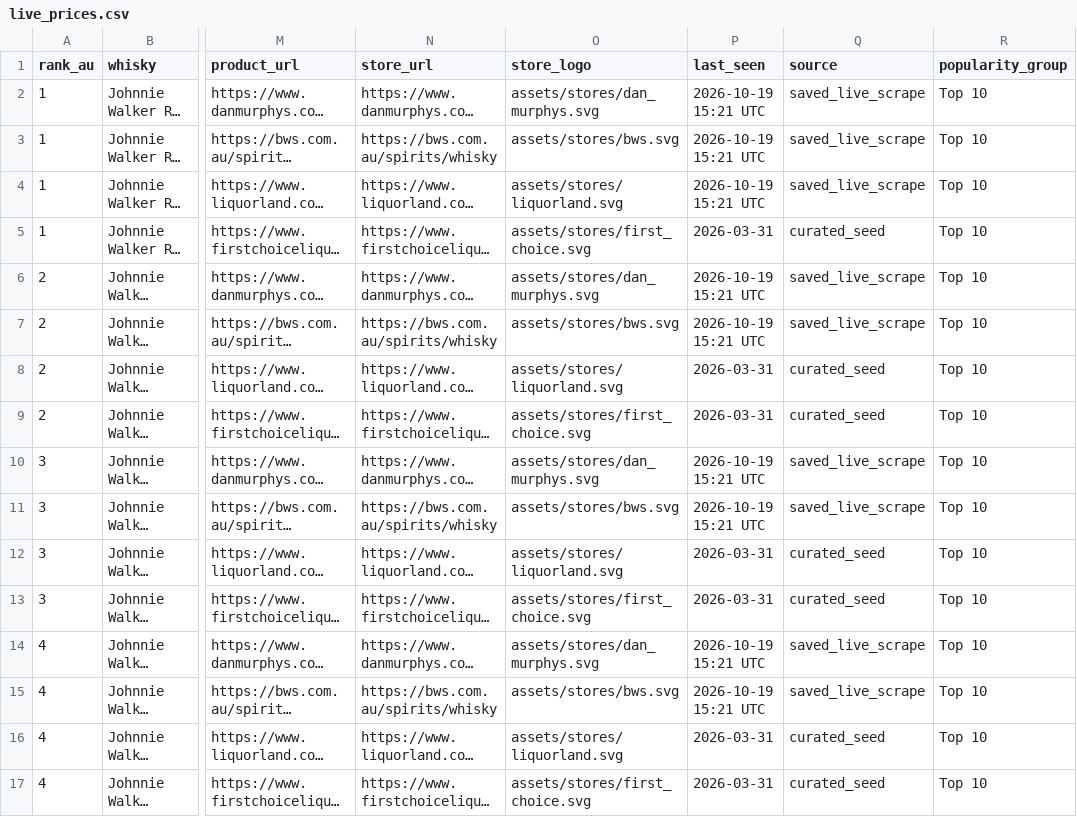
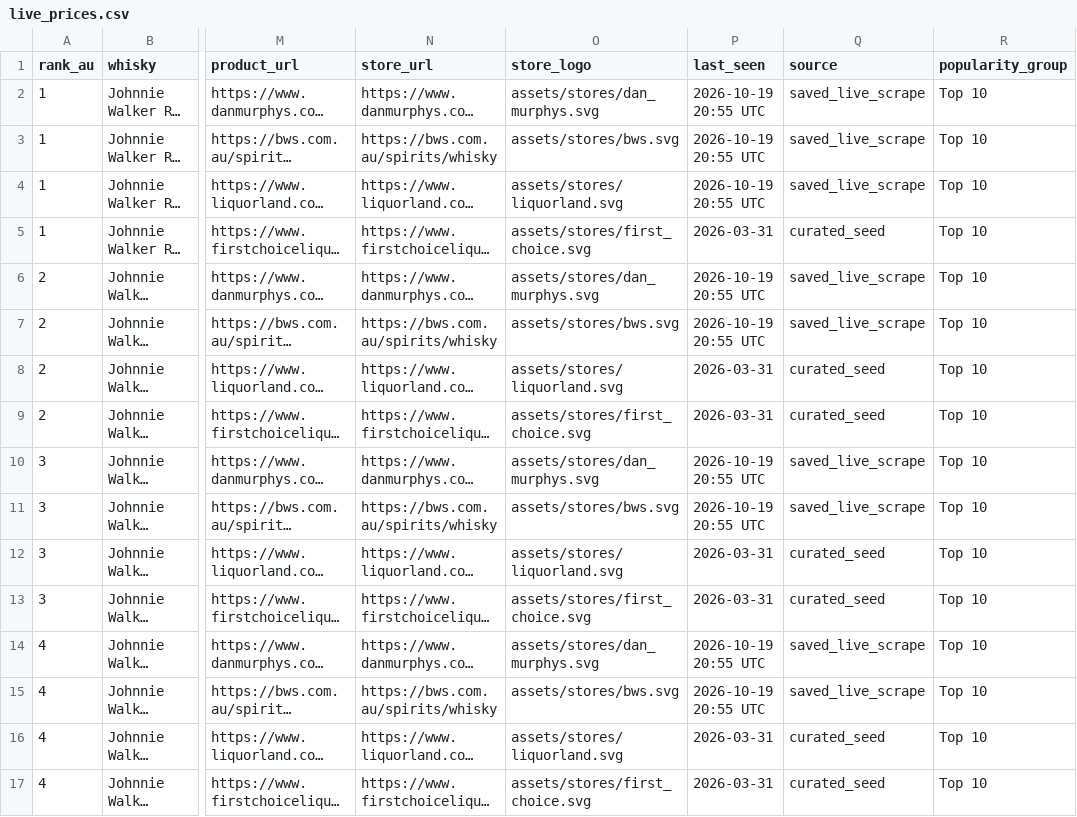
Before and after one commit to addy249/boozedeals, a CSV file: data/live_prices.csv, drawn as a sheet; only a part is shown, gaps mark what is left out; long unchanged cells end in …; the diff covers the shown part only; the diff names each change by its address in the sheet, - before the commit and + after, or states it on an @@ line.

```diff
--- a/data/live_prices.csv
+++ b/data/live_prices.csv
-P2:P4 (last_seen): 2026-10-19 15:21 UTC
+P2:P4 (last_seen): 2026-10-19 20:55 UTC
-P6:P7 (last_seen): 2026-10-19 15:21 UTC
+P6:P7 (last_seen): 2026-10-19 20:55 UTC
-P10:P11 (last_seen): 2026-10-19 15:21 UTC
+P10:P11 (last_seen): 2026-10-19 20:55 UTC
-P14:P15 (last_seen): 2026-10-19 15:21 UTC
+P14:P15 (last_seen): 2026-10-19 20:55 UTC
```
Also changed, not shown: 92 edited cells elsewhere in this file.
